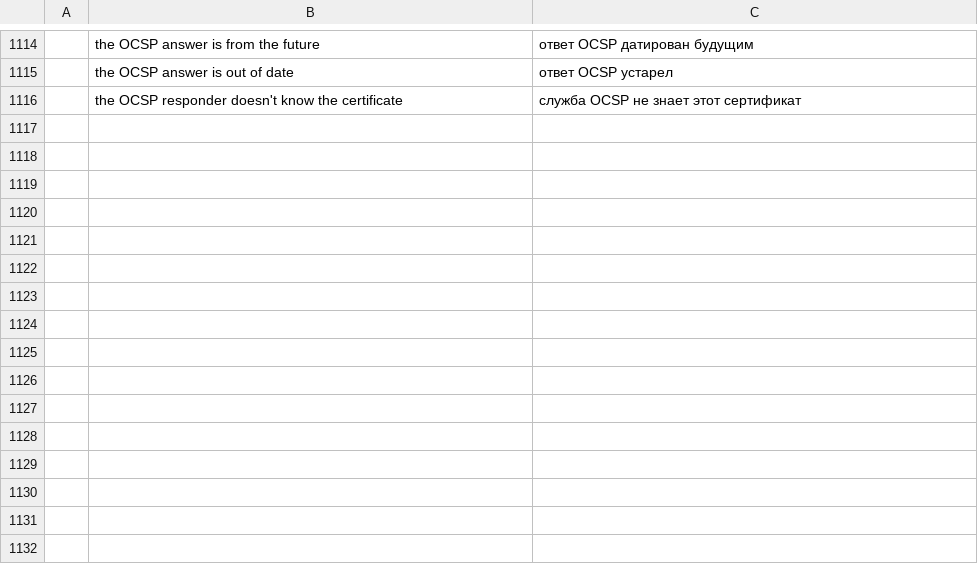
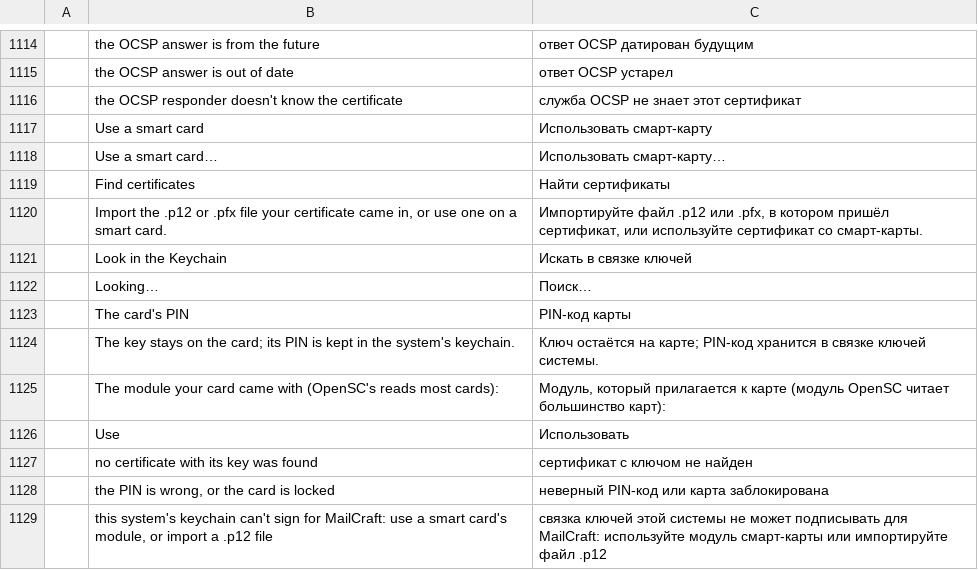
Before and after one commit to ZIDAN44/mailcraft, a TSV file: crates/ui-egui/src/i18n/ru.tsv, drawn as a sheet; only a part is shown, gaps mark what is left out; the diff names each change by its address in the sheet, - before the commit and + after, or states it on an @@ line.

```diff
--- a/crates/ui-egui/src/i18n/ru.tsv
+++ b/crates/ui-egui/src/i18n/ru.tsv
+row 1117:  | Use a smart card | Использовать смарт-карту
+row 1118:  | Use a smart card… | Использовать смарт-карту…
+row 1119:  | Find certificates | Найти сертификаты
+row 1120:  | Import the .p12 or .pfx file your certificate came in, or use one on a smart card. | Импортируйте файл .p12 или .pfx, в котором пришёл сертификат, или используйте сертификат со смарт-карты.
+row 1121:  | Look in the Keychain | Искать в связке ключей
+row 1122:  | Looking… | Поиск…
+row 1123:  | The card's PIN | PIN-код карты
+row 1124:  | The key stays on the card; its PIN is kept in the system's keychain. | Ключ остаётся на карте; PIN-код хранится в связке ключей системы.
+row 1125:  | The module your card came with (OpenSC's reads most cards): | Модуль, который прилагается к карте (модуль OpenSC читает большинство карт):
+row 1126:  | Use | Использовать
+row 1127:  | no certificate with its key was found | сертификат с ключом не найден
+row 1128:  | the PIN is wrong, or the card is locked | неверный PIN-код или карта заблокирована
+row 1129:  | this system's keychain can't sign for MailCraft: use a smart card's module, or import a .p12 file | связка ключей этой системы не может подписывать для MailCraft: используйте модуль смарт-карты или импортируйте файл .p12
```
Also changed, not shown: crates/ui-egui/src/i18n/ar.tsv, crates/ui-egui/src/i18n/de.tsv, 32 other files.
